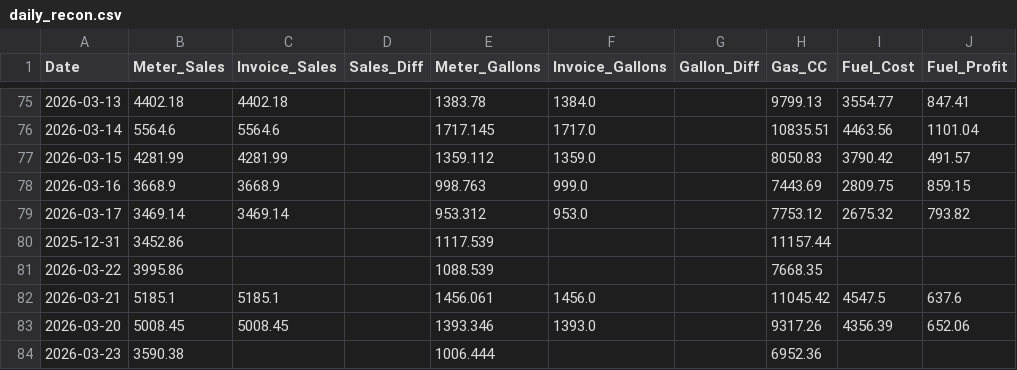
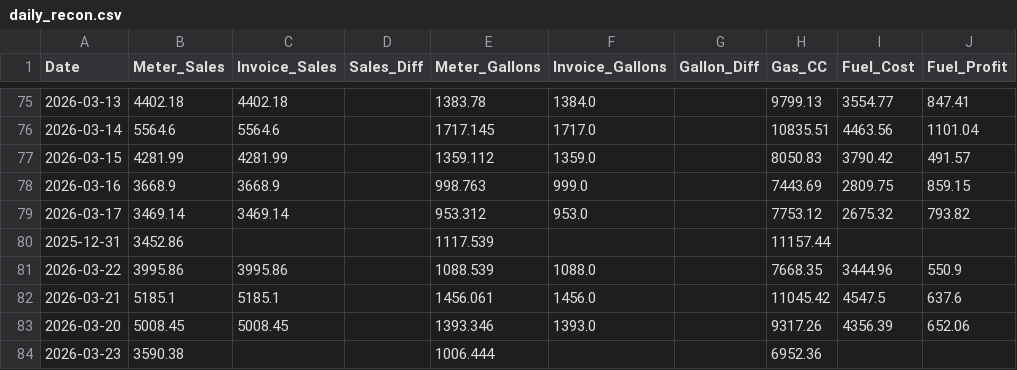
Before and after one commit to JeromeMJ/powwow-fuel-dashboard, a CSV file: data/daily_recon.csv, drawn as a sheet; only a part is shown, gaps mark what is left out; the diff names each change by its address in the sheet, - before the commit and + after, or states it on an @@ line.

Commit message:
Auto-update data

```diff
--- a/data/daily_recon.csv
+++ b/data/daily_recon.csv
-C81 (Invoice_Sales): (empty)
+C81 (Invoice_Sales): 3995.86
-F81 (Invoice_Gallons): (empty)
+F81 (Invoice_Gallons): 1088.0
-I81 (Fuel_Cost): (empty)
+I81 (Fuel_Cost): 3444.96
-J81 (Fuel_Profit): (empty)
+J81 (Fuel_Profit): 550.9
```
